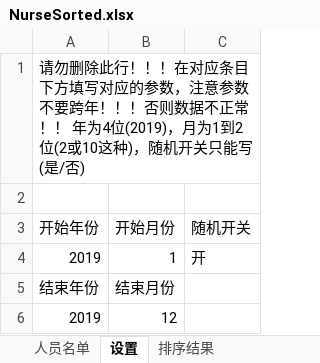
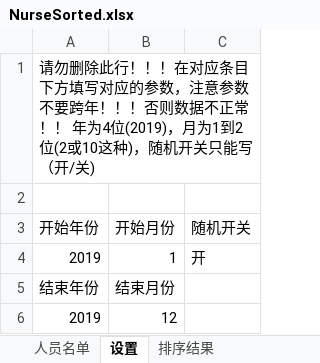
Before and after one commit to gtf35/nurse_sort, an Excel workbook: data/NurseSorted.xlsx, sheet 设置, drawn as a sheet; values as stored, in another font and other column widths than the file's, no borders; the diff names each change by its address in the sheet, - before the commit and + after, or states it on an @@ line.

```diff
--- a/data/NurseSorted.xlsx (sheet 设置)
+++ b/data/NurseSorted.xlsx (sheet 设置)
-A1: …关只能写(是/否)
+A1: …关只能写（开/关)
```
Also changed, not shown: sheet 排序结果, data/NurseDemo.xlsx, 1 other file.
